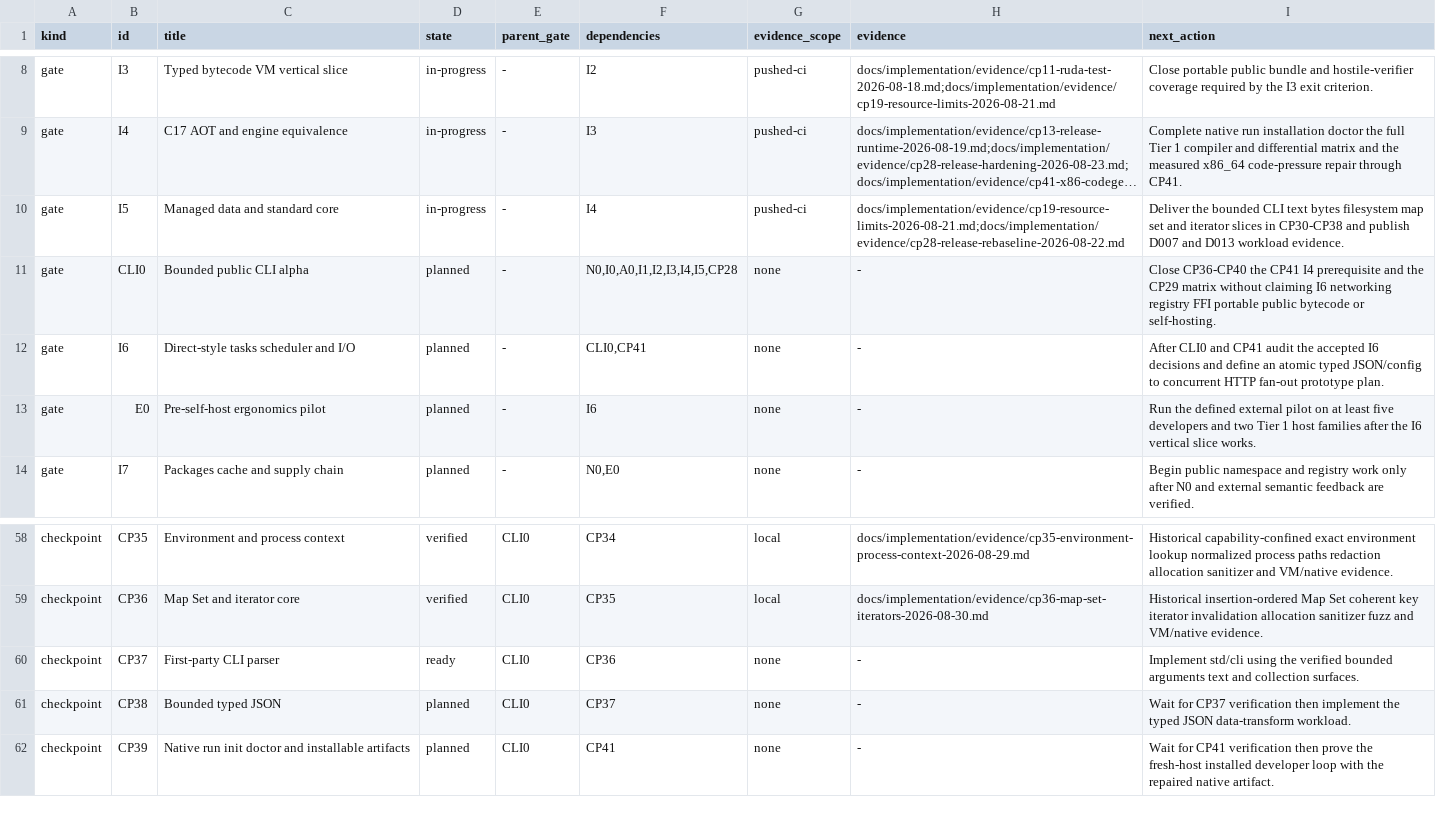
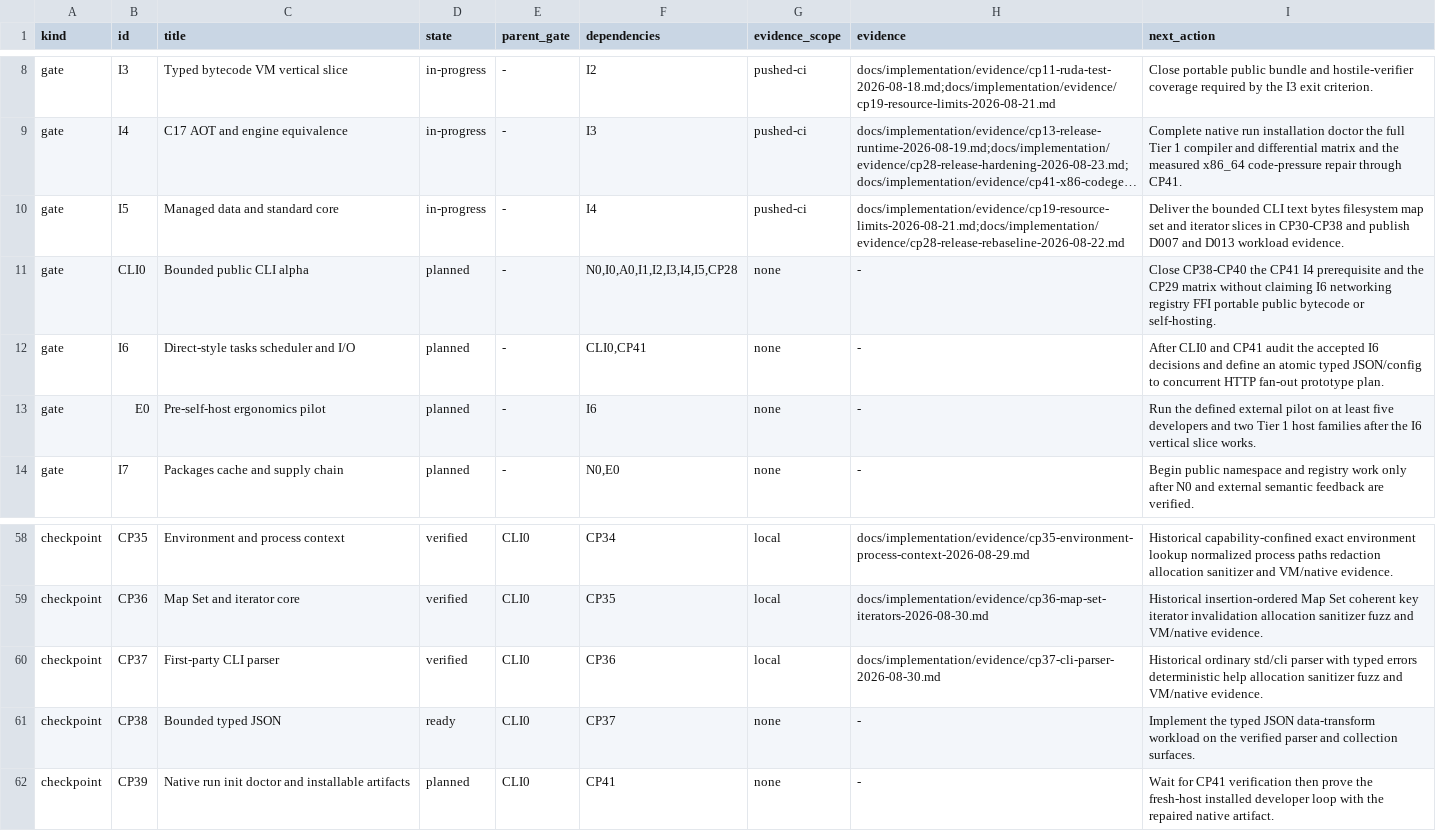
Before and after one commit to avacadorun-dev/marimay, a TSV file: docs/implementation/roadmap.tsv, drawn as a sheet; only a part is shown, gaps mark what is left out; long unchanged cells end in …; the diff names each change by its address in the sheet, - before the commit and + after, or states it on an @@ line.

Commit message:
feature: complete first-party CLI parser
Ship ordinary std/cli with typed definition/usage errors and deterministic
help, close the FS_CLOSE_BEST_EFFORT VM dispatch gap, and record local CP37
verification.

```diff
--- a/docs/implementation/roadmap.tsv
+++ b/docs/implementation/roadmap.tsv
-I11 (next_action): Close CP36-CP40 the CP41…
+I11 (next_action): Close CP38-CP40 the CP41…
-D60 (state): ready
+D60 (state): verified
-G60 (evidence_scope): none
+G60 (evidence_scope): local
-H60 (evidence): -
+H60 (evidence): docs/implementation/evidence/cp37-cli-parser-2026-08-30.md
-I60 (next_action): Implement std/cli using the verified bounded arguments text and collection surfaces.
+I60 (next_action): Historical ordinary std/cli parser with typed errors deterministic help allocation sanitizer fuzz and VM/native evidence.
-D61 (state): planned
+D61 (state): ready
-I61 (next_action): Wait for CP37 verification then implement the typed JSON data-transform workload.
+I61 (next_action): Implement the typed JSON data-transform workload on the verified parser and collection surfaces.
```
Also changed, not shown: 35 other files.
